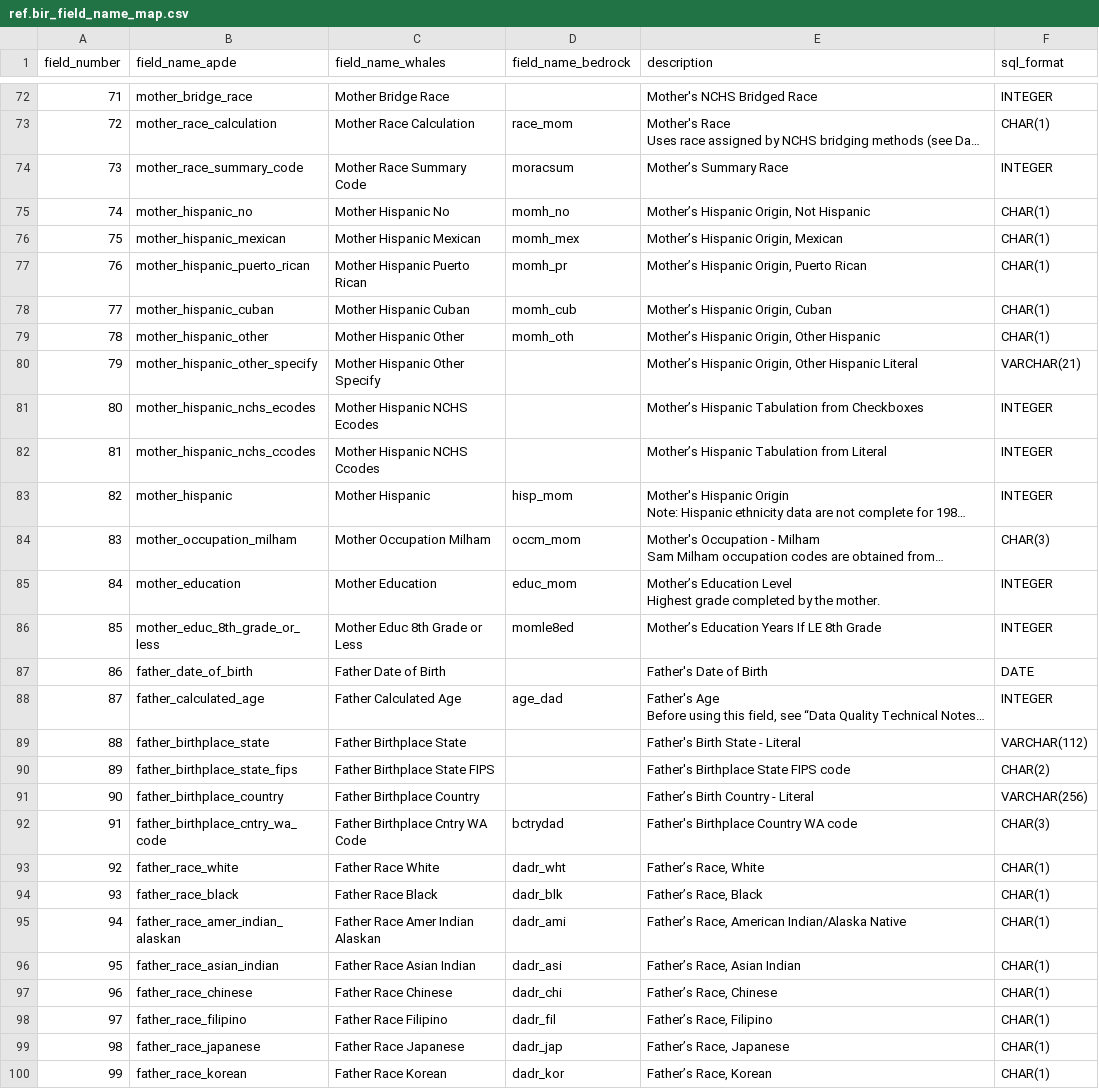
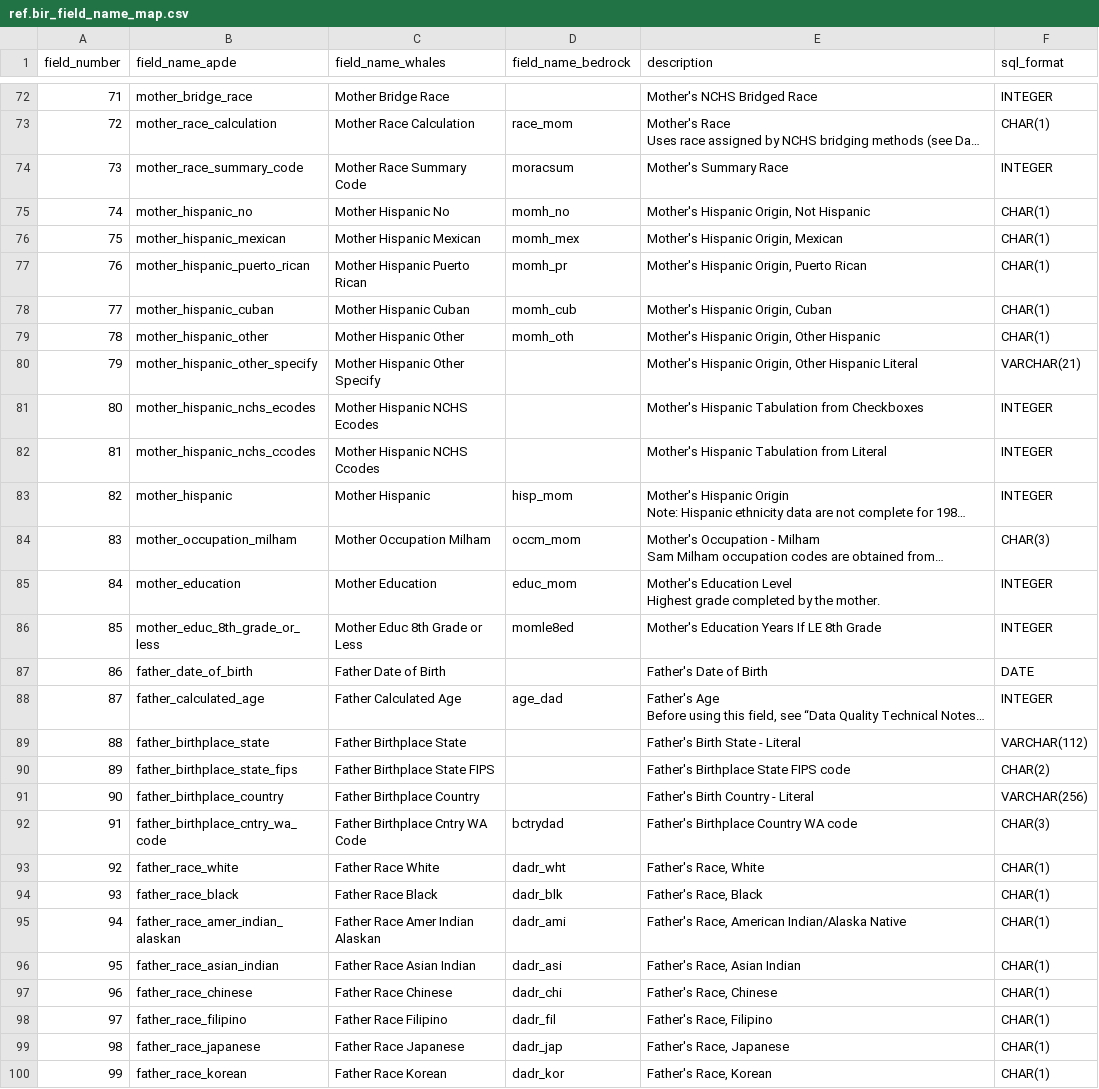
Before and after one commit to jfontestad/DOHdata, a CSV file: ETL/birth/ref/ref.bir_field_name_map.csv, drawn as a sheet; only a part is shown, gaps mark what is left out; long unchanged cells end in …; the diff covers the shown part only; the diff names each change by its address in the sheet, - before the commit and + after, or states it on an @@ line.

Commit message:
Replaced odd characters (mostly apostrophes that didn't display properly)

```diff
--- a/ETL/birth/ref/ref.bir_field_name_map.csv
+++ b/ETL/birth/ref/ref.bir_field_name_map.csv
-E74 (description): Mother’s Summary Race
+E74 (description): Mother's Summary Race
-E75 (description): Mother’s Hispanic Origin, Not Hispanic
+E75 (description): Mother's Hispanic Origin, Not Hispanic
-E76 (description): Mother’s Hispanic Origin, Mexican
+E76 (description): Mother's Hispanic Origin, Mexican
-E77 (description): Mother’s Hispanic Origin, Puerto Rican
+E77 (description): Mother's Hispanic Origin, Puerto Rican
-E78 (description): Mother’s Hispanic Origin, Cuban
+E78 (description): Mother's Hispanic Origin, Cuban
-E79 (description): Mother’s Hispanic Origin, Other Hispanic
+E79 (description): Mother's Hispanic Origin, Other Hispanic
-E80 (description): Mother’s Hispanic Origin,…
+E80 (description): Mother's Hispanic Origin,…
-E81 (description): Mother’s Hispanic Tabulation from Checkboxes
+E81 (description): Mother's Hispanic Tabulation from Checkboxes
-E82 (description): Mother’s Hispanic Tabulation from Literal
+E82 (description): Mother's Hispanic Tabulation from Literal
-E85 (description): Mother’s Education Level…
+E85 (description): Mother's Education Level…
-E86 (description): Mother’s Education Years If LE 8th Grade
+E86 (description): Mother's Education Years If LE 8th Grade
-E91 (description): Father’s Birth Country - Literal
+E91 (description): Father's Birth Country - Literal
-E93 (description): Father’s Race, White
+E93 (description): Father's Race, White
-E94 (description): Father’s Race, Black
+E94 (description): Father's Race, Black
-E95 (description): Father’s Race, American Indian/Alaska Native
+E95 (description): Father's Race, American Indian/Alaska Native
-E96 (description): Father’s Race, Asian Indian
+E96 (description): Father's Race, Asian Indian
-E97 (description): Father’s Race, Chinese
+E97 (description): Father's Race, Chinese
-E98 (description): Father’s Race, Filipino
+E98 (description): Father's Race, Filipino
-E99 (description): Father’s Race, Japanese
+E99 (description): Father's Race, Japanese
-E100 (description): Father’s Race, Korean
+E100 (description): Father's Race, Korean
```
Also changed, not shown: 56 edited cells elsewhere in this file.
